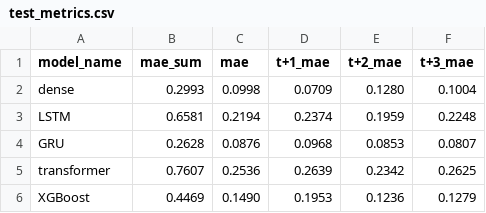
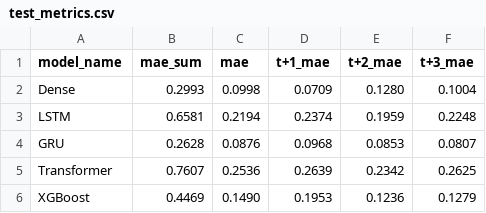
Before and after one commit to albertraviss2023/anti-malarial-demand-forecast, a CSV file: test_metrics.csv, drawn as a sheet.

```diff
--- a/test_metrics.csv
+++ b/test_metrics.csv
@@ -1,6 +1,6 @@
 model_name,mae_sum,mae,t+1_mae,t+2_mae,t+3_mae
-dense,0.2993,0.0998,0.0709,0.1280,0.1004
+Dense,0.2993,0.0998,0.0709,0.1280,0.1004
 LSTM,0.6581,0.2194,0.2374,0.1959,0.2248
 GRU,0.2628,0.0876,0.0968,0.0853,0.0807
-transformer,0.7607,0.2536,0.2639,0.2342,0.2625
+Transformer,0.7607,0.2536,0.2639,0.2342,0.2625
 XGBoost,0.4469,0.1490,0.1953,0.1236,0.1279
```
Also changed, not shown: data/test_metrics.csv, 6 other files.
